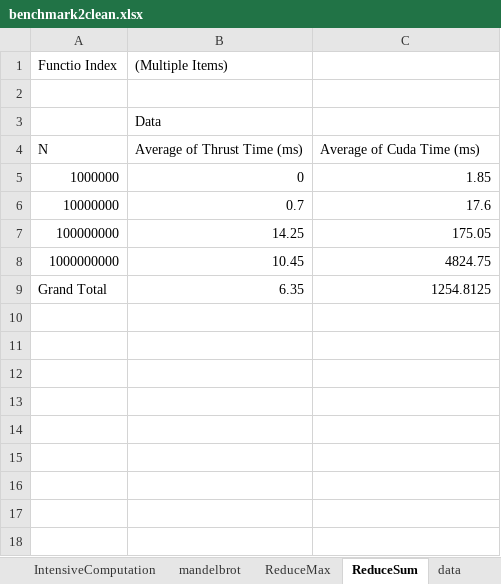
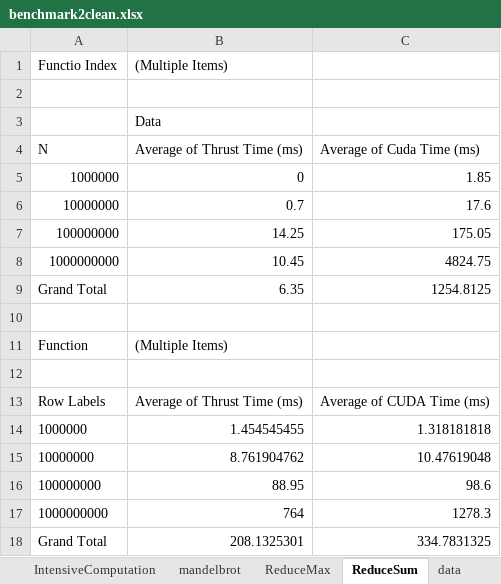
Before and after one commit to rafaelcorreia94870/tese, an Excel workbook: funciona/map_pre_thesis/benchmarking/sheet/benchmark2clean.xlsx, sheet ReduceSum, drawn as a sheet; values as stored, in another font and other column widths than the file's, no borders; charts and pictures not drawn; the diff names each change by its address in the sheet, - before the commit and + after, or states it on an @@ line.

Commit message:
reduce com streams, benchmark antigo n tem device vector

```diff
--- a/funciona/map_pre_thesis/benchmarking/sheet/benchmark2clean.xlsx (sheet ReduceSum)
+++ b/funciona/map_pre_thesis/benchmarking/sheet/benchmark2clean.xlsx (sheet ReduceSum)
+row 10: (empty)
+row 11: Function | (Multiple Items)
+row 12: (empty)
+row 13: Row Labels | Average of Thrust Time (ms) | Average of CUDA Time (ms)
+row 14: 1000000 | 1.454545455 | 1.318181818
+row 15: 10000000 | 8.761904762 | 10.47619048
+row 16: 100000000 | 88.95 | 98.6
+row 17: 1000000000 | 764 | 1278.3
+row 18: Grand Total | 208.1325301 | 334.7831325
```
Also changed, not shown: sheet data2, sheet ReduceMax, charts or pictures, 3 other files.
